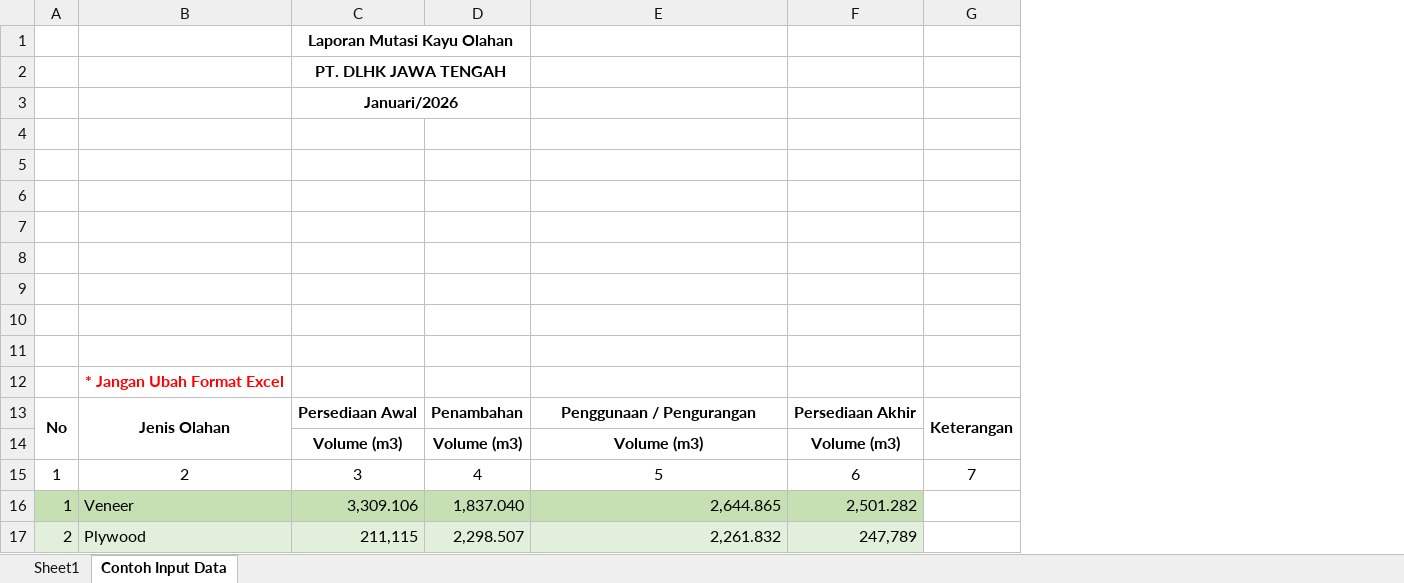
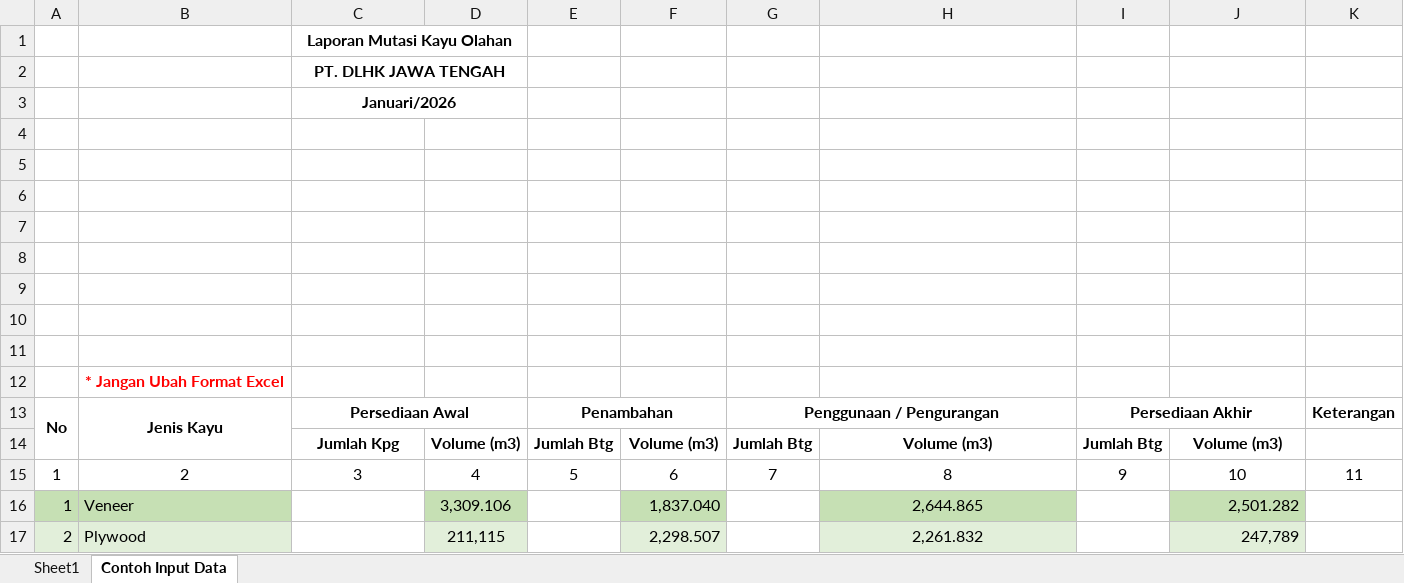
Before and after one commit to alvanzaaries/PKL_DLH_uji2, an Excel workbook: public/template/laporan/Laporan Mutasi Kayu Olahan.xlsx, sheet Contoh Input Data, drawn as a sheet; values as stored, in another font and other column widths than the file's, no borders; charts and pictures and table styles not drawn; removed rows and columns are numbered as before the commit, all else as after; the diff names each change by its address in the sheet, - before the commit and + after, or states it on an @@ line.

```diff
--- a/public/template/laporan/Laporan Mutasi Kayu Olahan.xlsx (sheet Contoh Input Data)
+++ b/public/template/laporan/Laporan Mutasi Kayu Olahan.xlsx (sheet Contoh Input Data)
+column D, rows 14-17: Volume (m3) | 4 | 3,309.106 | 211,115
+column E, rows 13-15: Penambahan | Jumlah Btg | 5
+column G, rows 13-15: Penggunaan / Pengurangan | Jumlah Btg | 7
+column I, rows 13-15: Persediaan Akhir | Jumlah Btg | 9
-C1:D1 merged
+C1:D1 merged
-C2:D2 merged
+C2:D2 merged
-C3:D3 merged
+C3:D3 merged
-B13: Jenis Olahan
+B13: Jenis Kayu
+C13:D13 merged
-F13: Penambahan
+F13: (empty)
-H13: Penggunaan / Pengurangan
+H13: (empty)
-J13: Persediaan Akhir
+J13: (empty)
-G13:G14 merged
-C14: Volume (m3)
+C14: Jumlah Kpg
-F15: 4
+F15: 6
-H15: 5
+H15: 8
-J15: 6
+J15: 10
-K15: 7
+K15: 11
-C16: 3,309.106
+C16: (empty)
-C16 fill: #C6E0B4
+C16 fill: none
-H16:H17 alignment: right
+H16:H17 alignment: center
-C17: 211,115
+C17: (empty)
-C17 fill: #E2EFDA
+C17 fill: none
```
Also changed, not shown: sheet Sheet1, public/template/laporan/Laporan Mutasi Kayu Bulat.xlsx, public/template/laporan/Laporan Penerimaan Kayu Bulat.xlsx, 14 other files.
